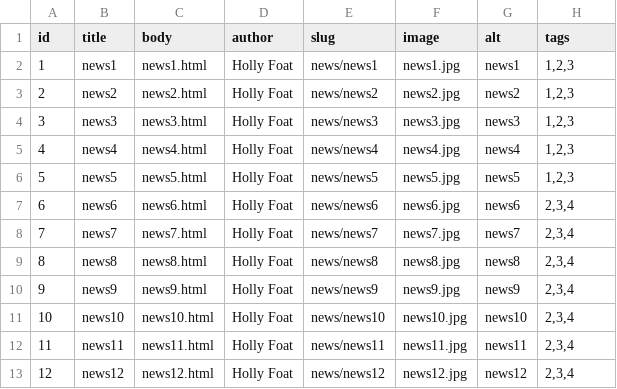
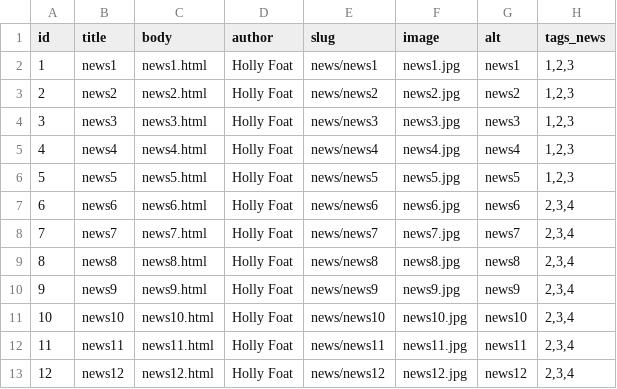
Before and after one commit to JorayOpen/ImreserCommerce, a CSV file: ImreserCommerce/modules/create_content/content/languages/en/node/news.csv, drawn as a sheet.

```diff
--- a/ImreserCommerce/modules/create_content/content/languages/en/node/news.csv
+++ b/ImreserCommerce/modules/create_content/content/languages/en/node/news.csv
@@ -1,2 +1,2 @@
-id,title,body,author,slug,image,alt,tags
+id,title,body,author,slug,image,alt,tags_news
 1,news1,news1.html,Holly Foat,news/news1,news1.jpg,news1,"1,2,3"
```
Also changed, not shown: ImreserCommerce/modules/create_content/content/languages/en/node/announcement.csv, ImreserCommerce/modules/create_content/content/languages/en/node/case.csv, 2 other files.
